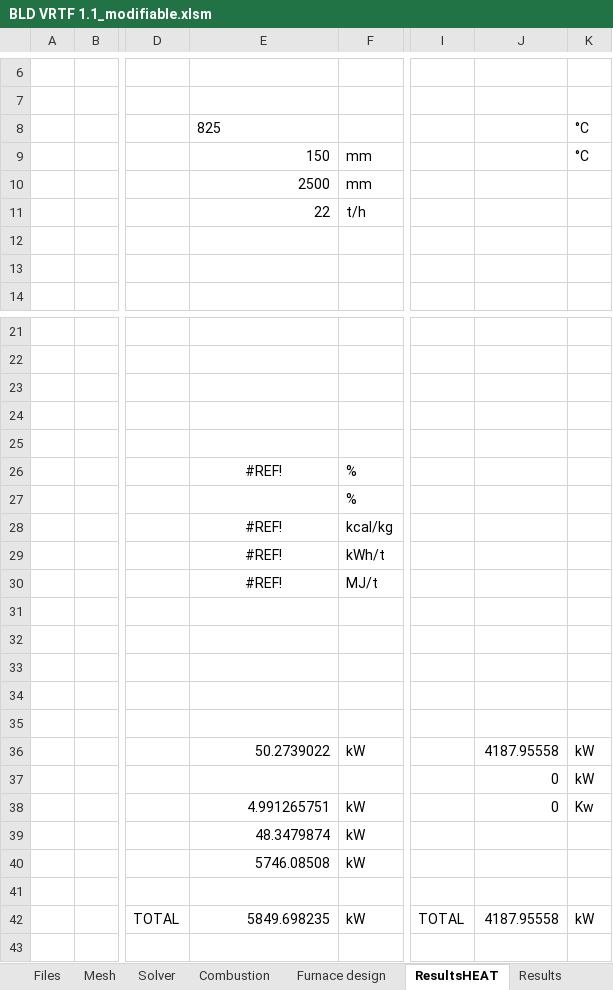
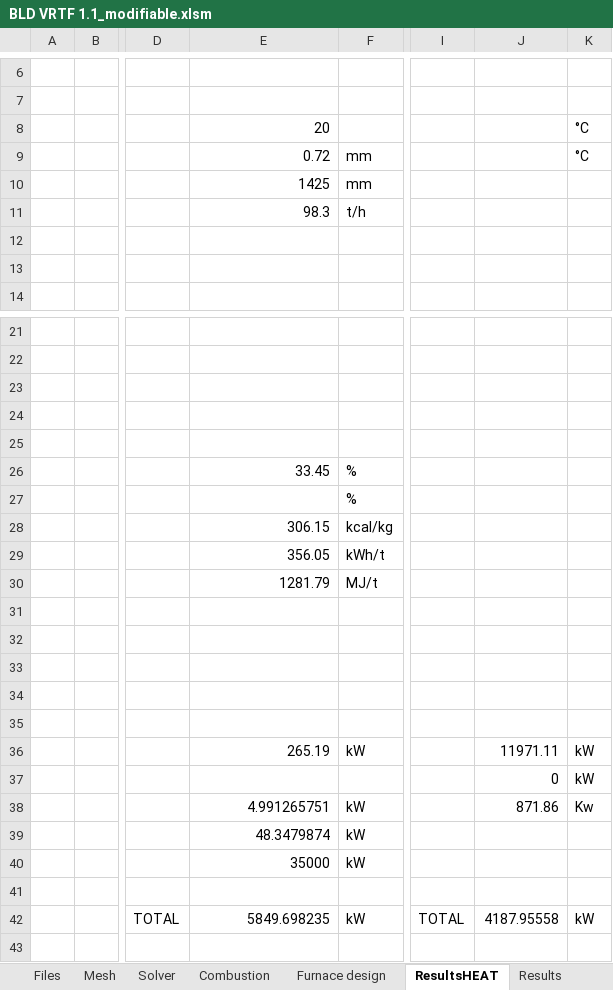
Before and after one commit to duboyfoot/vrtf, an Excel workbook: BLD VRTF 1.1_modifiable.xlsm, sheet ResultsHEAT, drawn as a sheet; only a part is shown, gaps mark what is left out; values as stored, in another font and other column widths than the file's, no borders; the diff names each change by its address in the sheet, - before the commit and + after, or states it on an @@ line.

```diff
--- a/BLD VRTF 1.1_modifiable.xlsm (sheet ResultsHEAT)
+++ b/BLD VRTF 1.1_modifiable.xlsm (sheet ResultsHEAT)
-E8: 825
+E8: 20
-E9: 150
+E9: 0.72
-E10: 2500
+E10: 1425
-E11: 22
+E11: 98.3
-E26: #REF!
+E26: 33.45
-E26 alignment: center
+E26 alignment: right
-E28: #REF!
+E28: 306.15
-E28:E30 alignment: center
+E28:E30 alignment: right
-E29: #REF!
+E29: 356.05
-E30: #REF!
+E30: 1281.79
-E36: 50.2739022
+E36: 265.19
-J36: 4187.95558
+J36: 11971.11
-J38: 0
+J38: 871.86
-E40: 5746.08508
+E40: 35000
```
Also changed, not shown: sheet Results, other sheet tabs, 1 other file.
